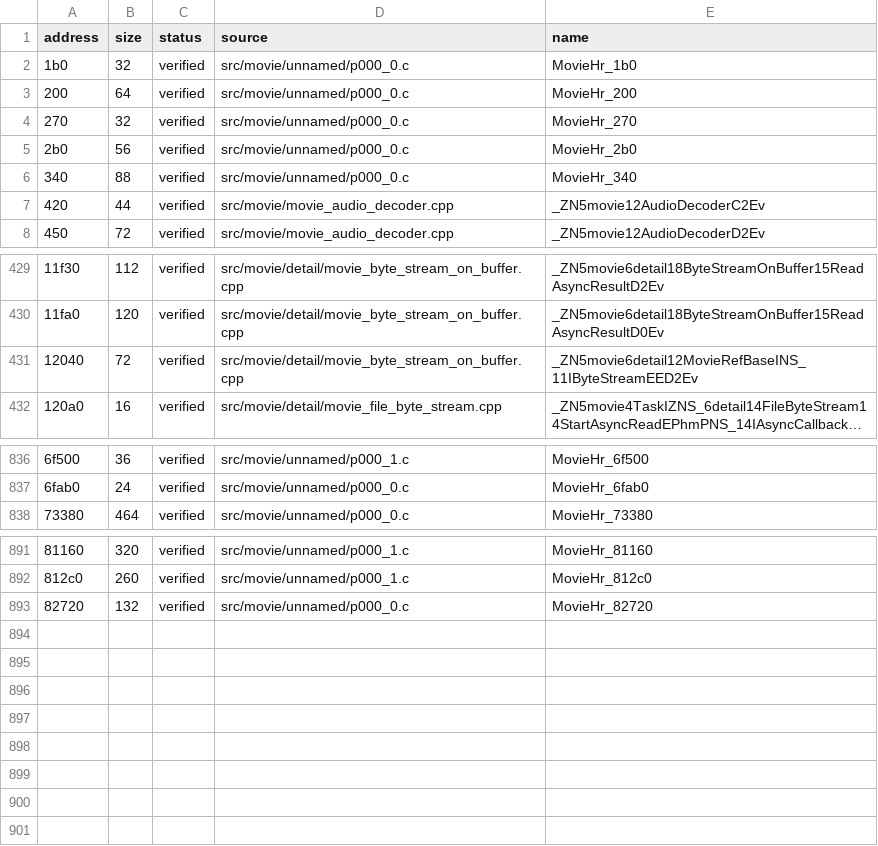
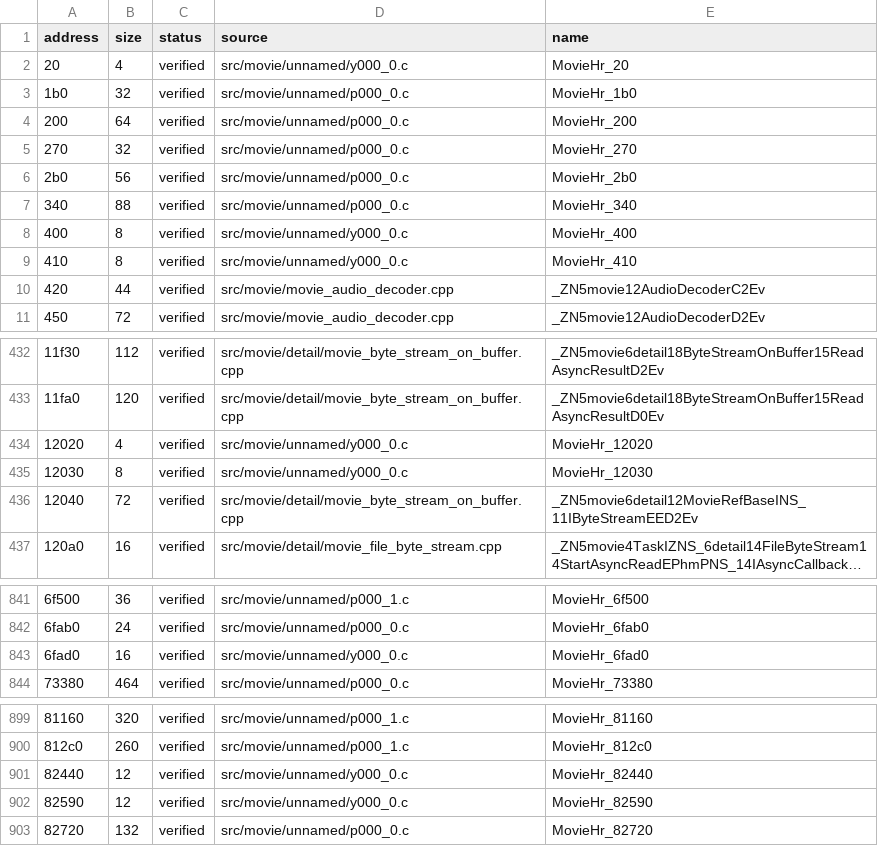
Before and after one commit to vexcited/FireEmblemFortunesWeave, a CSV file: data/ledger/subsdk2.csv, drawn as a sheet; only a part is shown, gaps mark what is left out; long unchanged cells end in …; the diff covers the shown part only; the diff names each change by its address in the sheet, - before the commit and + after, or states it on an @@ line.

Commit message:
feat: decompile the unnamed functions of batches u001, u002, u003, v000, w000, x000, y000 (51.9409%)

```diff
--- a/data/ledger/subsdk2.csv
+++ b/data/ledger/subsdk2.csv
+row 2: 20 | 4 | verified | src/movie/unnamed/y000_0.c | MovieHr_20
+row 8: 400 | 8 | verified | src/movie/unnamed/y000_0.c | MovieHr_400
+row 9: 410 | 8 | verified | src/movie/unnamed/y000_0.c | MovieHr_410
+row 434: 12020 | 4 | verified | src/movie/unnamed/y000_0.c | MovieHr_12020
+row 435: 12030 | 8 | verified | src/movie/unnamed/y000_0.c | MovieHr_12030
+row 843: 6fad0 | 16 | verified | src/movie/unnamed/y000_0.c | MovieHr_6fad0
+row 901: 82440 | 12 | verified | src/movie/unnamed/y000_0.c | MovieHr_82440
+row 902: 82590 | 12 | verified | src/movie/unnamed/y000_0.c | MovieHr_82590
```
Also changed, not shown: 2 added rows elsewhere in this file, 14 other files.
